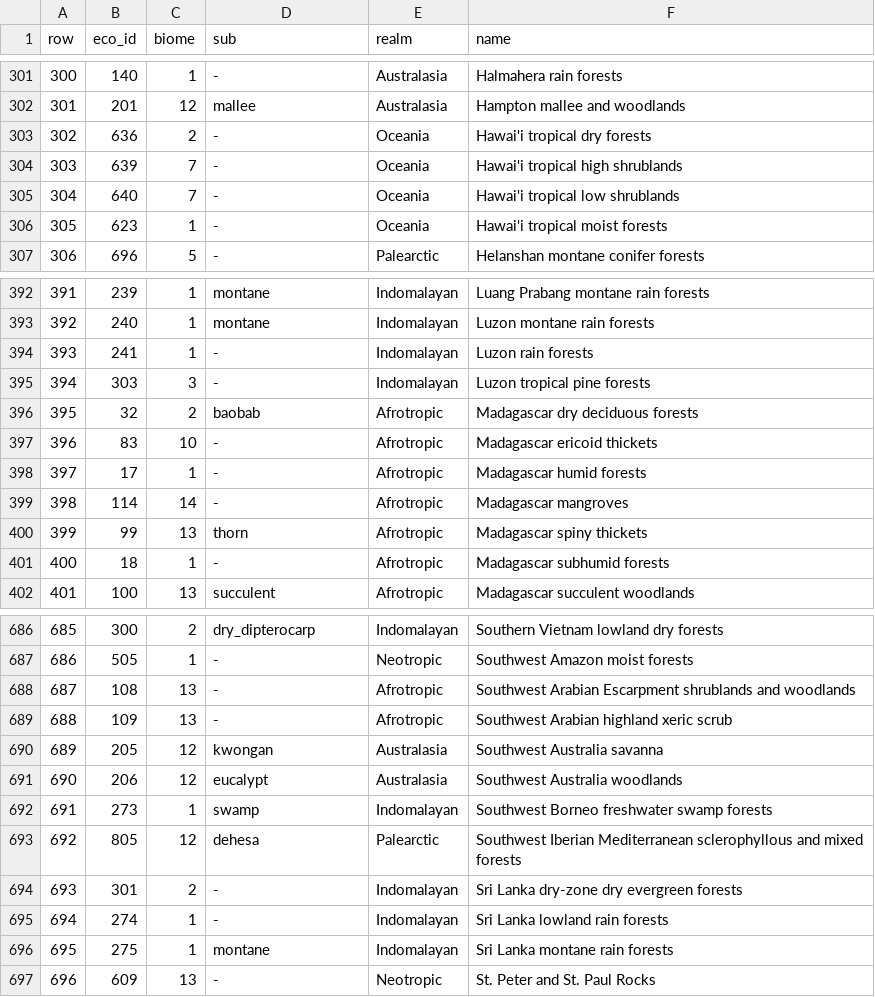
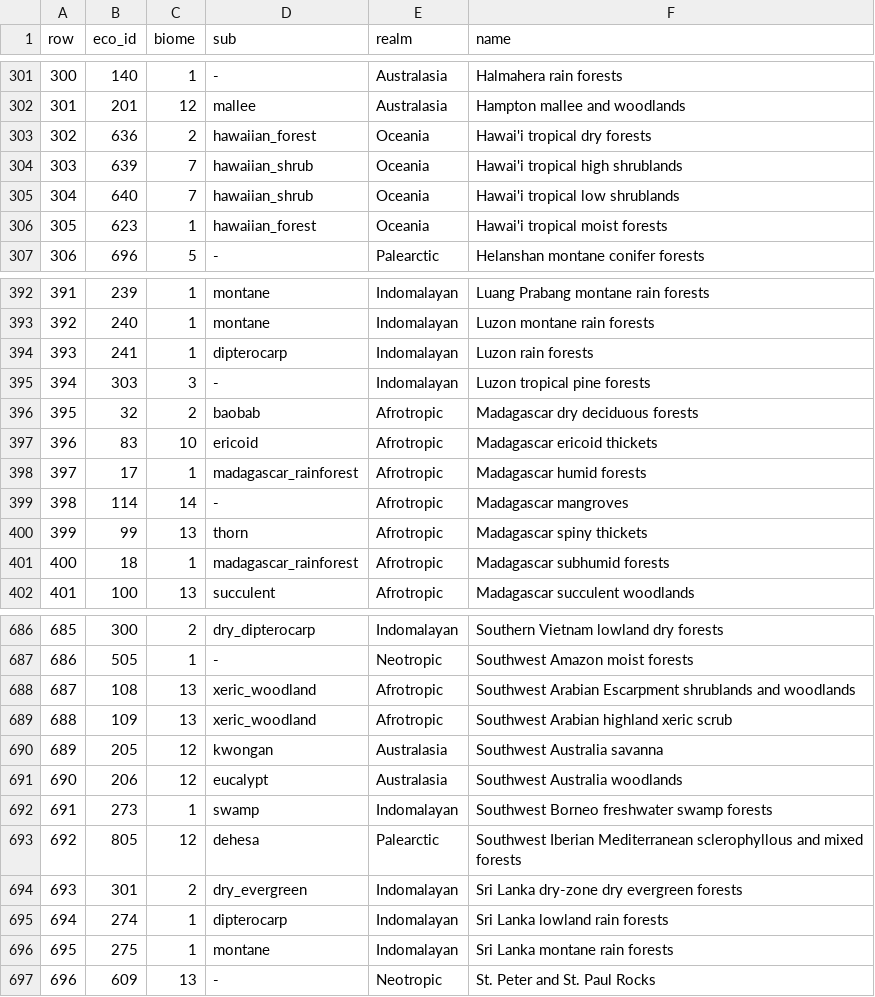
Before and after one commit to apotheoticstudios/gaia-earth, a TSV file: src/main/resources/realearth/ecoregions.tsv, drawn as a sheet; only a part is shown, gaps mark what is left out; the diff covers the shown part only.

```diff
--- a/src/main/resources/realearth/ecoregions.tsv
+++ b/src/main/resources/realearth/ecoregions.tsv
@@ -302,6 +302,6 @@ row	eco_id	biome	sub	realm	name
 301	201	12	mallee	Australasia	Hampton mallee and woodlands
-302	636	2	-	Oceania	Hawai'i tropical dry forests
-303	639	7	-	Oceania	Hawai'i tropical high shrublands
-304	640	7	-	Oceania	Hawai'i tropical low shrublands
-305	623	1	-	Oceania	Hawai'i tropical moist forests
+302	636	2	hawaiian_forest	Oceania	Hawai'i tropical dry forests
+303	639	7	hawaiian_shrub	Oceania	Hawai'i tropical high shrublands
+304	640	7	hawaiian_shrub	Oceania	Hawai'i tropical low shrublands
+305	623	1	hawaiian_forest	Oceania	Hawai'i tropical moist forests
 306	696	5	-	Palearctic	Helanshan montane conifer forests
@@ -393,10 +393,10 @@ row	eco_id	biome	sub	realm	name
 392	240	1	montane	Indomalayan	Luzon montane rain forests
-393	241	1	-	Indomalayan	Luzon rain forests
+393	241	1	dipterocarp	Indomalayan	Luzon rain forests
 394	303	3	-	Indomalayan	Luzon tropical pine forests
 395	32	2	baobab	Afrotropic	Madagascar dry deciduous forests
-396	83	10	-	Afrotropic	Madagascar ericoid thickets
-397	17	1	-	Afrotropic	Madagascar humid forests
+396	83	10	ericoid	Afrotropic	Madagascar ericoid thickets
+397	17	1	madagascar_rainforest	Afrotropic	Madagascar humid forests
 398	114	14	-	Afrotropic	Madagascar mangroves
 399	99	13	thorn	Afrotropic	Madagascar spiny thickets
-400	18	1	-	Afrotropic	Madagascar subhumid forests
+400	18	1	madagascar_rainforest	Afrotropic	Madagascar subhumid forests
 401	100	13	succulent	Afrotropic	Madagascar succulent woodlands
@@ -687,4 +687,4 @@ row	eco_id	biome	sub	realm	name
 686	505	1	-	Neotropic	Southwest Amazon moist forests
-687	108	13	-	Afrotropic	Southwest Arabian Escarpment shrublands and woodlands
-688	109	13	-	Afrotropic	Southwest Arabian highland xeric scrub
+687	108	13	xeric_woodland	Afrotropic	Southwest Arabian Escarpment shrublands and woodlands
+688	109	13	xeric_woodland	Afrotropic	Southwest Arabian highland xeric scrub
 689	205	12	kwongan	Australasia	Southwest Australia savanna
@@ -693,4 +693,4 @@ row	eco_id	biome	sub	realm	name
 692	805	12	dehesa	Palearctic	Southwest Iberian Mediterranean sclerophyllous and mixed forests
-693	301	2	-	Indomalayan	Sri Lanka dry-zone dry evergreen forests
-694	274	1	-	Indomalayan	Sri Lanka lowland rain forests
+693	301	2	dry_evergreen	Indomalayan	Sri Lanka dry-zone dry evergreen forests
+694	274	1	dipterocarp	Indomalayan	Sri Lanka lowland rain forests
 695	275	1	montane	Indomalayan	Sri Lanka montane rain forests
```
Also changed, not shown: 55 edited cells elsewhere in this file, 28 other files.
